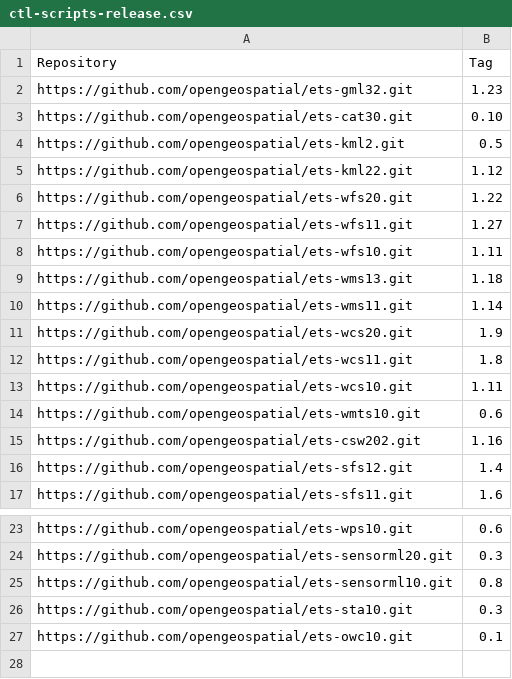
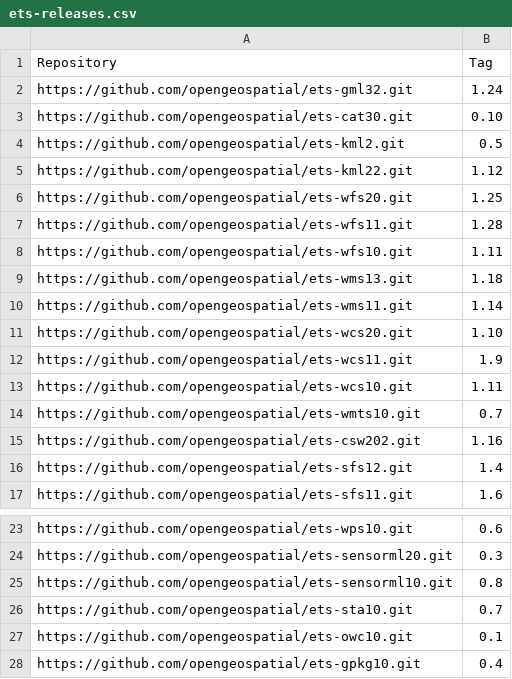
Before and after one commit to Rhynchocephale/ets-resources-plus-custom, a CSV file: src/main/config/ets-releases.csv (was src/main/config/ctl-scripts-release.csv), drawn as a sheet; only a part is shown, gaps mark what is left out.

Commit message:
Include latest ETS release versions

```diff
--- a/src/main/config/ctl-scripts-release.csv
+++ b/src/main/config/ets-releases.csv
@@ -1,3 +1,3 @@
 Repository,Tag
-https://github.com/opengeospatial/ets-gml32.git,1.23
+https://github.com/opengeospatial/ets-gml32.git,1.24
 https://github.com/opengeospatial/ets-cat30.git,0.10
@@ -5,4 +5,4 @@ https://github.com/opengeospatial/ets-kml2.git,0.5
 https://github.com/opengeospatial/ets-kml22.git,1.12
-https://github.com/opengeospatial/ets-wfs20.git,1.22
-https://github.com/opengeospatial/ets-wfs11.git,1.27
+https://github.com/opengeospatial/ets-wfs20.git,1.25
+https://github.com/opengeospatial/ets-wfs11.git,1.28
 https://github.com/opengeospatial/ets-wfs10.git,1.11
@@ -10,6 +10,6 @@ https://github.com/opengeospatial/ets-wms13.git,1.18
 https://github.com/opengeospatial/ets-wms11.git,1.14
-https://github.com/opengeospatial/ets-wcs20.git,1.9
-https://github.com/opengeospatial/ets-wcs11.git,1.8
+https://github.com/opengeospatial/ets-wcs20.git,1.10
+https://github.com/opengeospatial/ets-wcs11.git,1.9
 https://github.com/opengeospatial/ets-wcs10.git,1.11
-https://github.com/opengeospatial/ets-wmts10.git,0.6
+https://github.com/opengeospatial/ets-wmts10.git,0.7
 https://github.com/opengeospatial/ets-csw202.git,1.16
@@ -25,3 +25,4 @@ https://github.com/opengeospatial/ets-sensorml20.git,0.3
 https://github.com/opengeospatial/ets-sensorml10.git,0.8
-https://github.com/opengeospatial/ets-sta10.git,0.3
+https://github.com/opengeospatial/ets-sta10.git,0.7
 https://github.com/opengeospatial/ets-owc10.git,0.1
+https://github.com/opengeospatial/ets-gpkg10.git,0.4
```
Also changed, not shown: 5 other files.
